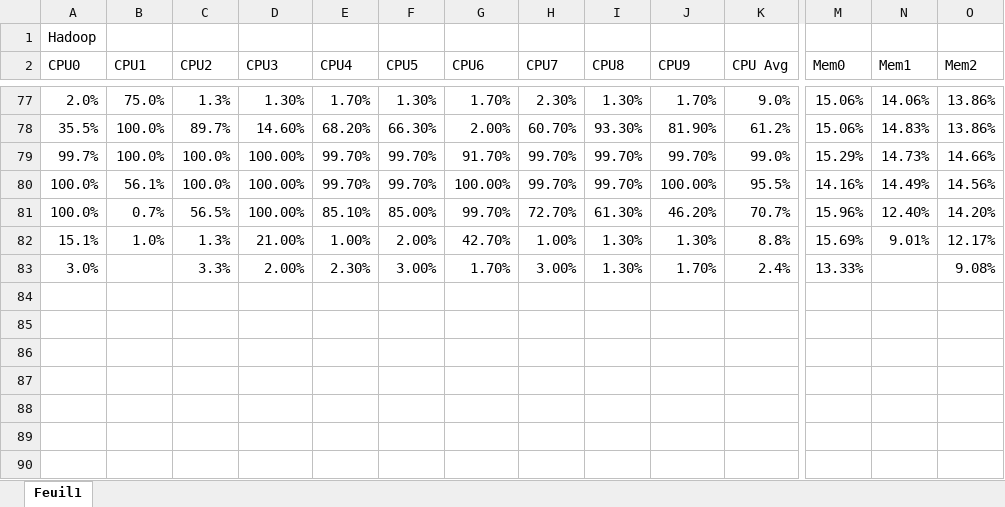
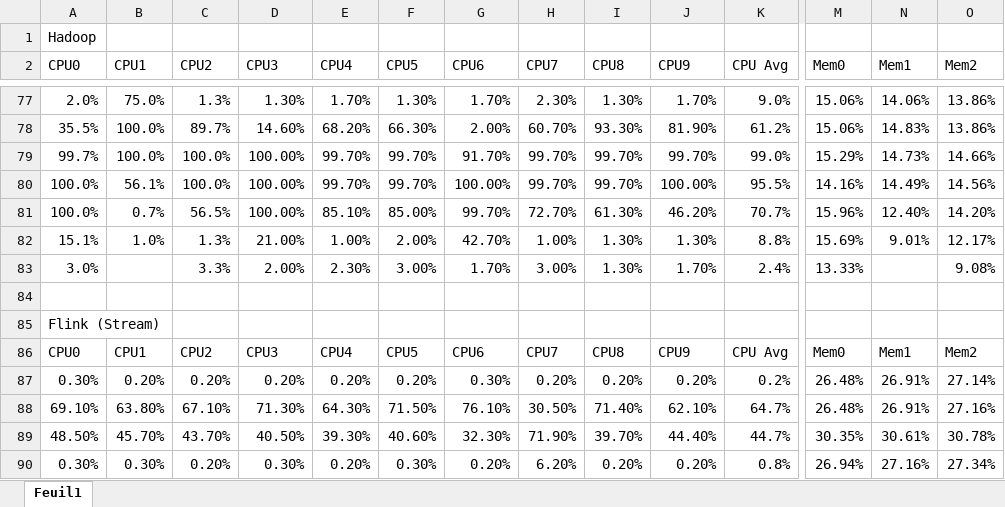
Before and after one commit to Mahesh-Ranaweera/Distributed-Systems_project, an Excel workbook: stats_raw.xlsx, sheet Feuil1, drawn as a sheet; only a part is shown, gaps mark what is left out; values as stored, in another font and other column widths than the file's, no borders; rows hold the shown columns only; the diff names each change by its address in the sheet, - before the commit and + after, or states it on an @@ line.

Commit message:
Updated stats with Flink streaming

```diff
--- a/stats_raw.xlsx (sheet Feuil1)
+++ b/stats_raw.xlsx (sheet Feuil1)
+row 84: (empty)
+row 85: Flink (Stream)
+row 86: CPU0 | CPU1 | CPU2 | CPU3 | CPU4 | CPU5 | CPU6 | CPU7 | CPU8 | CPU9 | CPU Avg | Mem0 | Mem1 | Mem2
+row 87: 0.30% | 0.20% | 0.20% | 0.20% | 0.20% | 0.20% | 0.30% | 0.20% | 0.20% | 0.20% | 0.2% | 26.48% | 26.91% | 27.14%
+row 88: 69.10% | 63.80% | 67.10% | 71.30% | 64.30% | 71.50% | 76.10% | 30.50% | 71.40% | 62.10% | 64.7% | 26.48% | 26.91% | 27.16%
+row 89: 48.50% | 45.70% | 43.70% | 40.50% | 39.30% | 40.60% | 32.30% | 71.90% | 39.70% | 44.40% | 44.7% | 30.35% | 30.61% | 30.78%
+row 90: 0.30% | 0.30% | 0.20% | 0.30% | 0.20% | 0.30% | 0.20% | 6.20% | 0.20% | 0.20% | 0.8% | 26.94% | 27.16% | 27.34%
```
